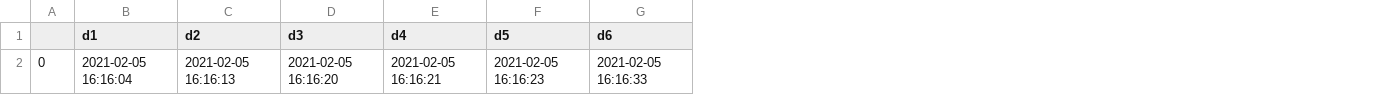
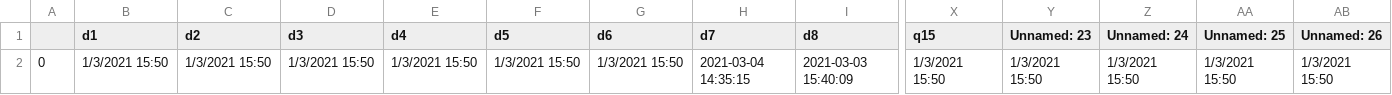
Before and after one commit to kopkiss/mydj1, a CSV file: mydj1/static/csv/timestamp.csv, drawn as a sheet; only a part is shown, gaps mark what is left out; the diff covers the shown part only; the diff names each change by its address in the sheet, - before the commit and + after, or states it on an @@ line.

```diff
--- a/mydj1/static/csv/timestamp.csv
+++ b/mydj1/static/csv/timestamp.csv
+column H (d7), row 2: 2021-03-04 14:35:15
+column I (d8), row 2: 2021-03-03 15:40:09
+column X (q15), row 2: 1/3/2021 15:50
+column Y (Unnamed: 23), row 2: 1/3/2021 15:50
+column Z (Unnamed: 24), row 2: 1/3/2021 15:50
+column AA (Unnamed: 25), row 2: 1/3/2021 15:50
+column AB (Unnamed: 26), row 2: 1/3/2021 15:50
-B2 (d1): 2021-02-05 16:16:04
+B2 (d1): 1/3/2021 15:50
-C2 (d2): 2021-02-05 16:16:13
+C2 (d2): 1/3/2021 15:50
-D2 (d3): 2021-02-05 16:16:20
+D2 (d3): 1/3/2021 15:50
-E2 (d4): 2021-02-05 16:16:21
+E2 (d4): 1/3/2021 15:50
-F2 (d5): 2021-02-05 16:16:23
+F2 (d5): 1/3/2021 15:50
-G2 (d6): 2021-02-05 16:16:33
+G2 (d6): 1/3/2021 15:50
```
Also changed, not shown: 14 edited cells elsewhere in this file, mydj1/static/csv/12types_of_budget.csv, mydj1/static/csv/budget_of_fac.csv, 13 other files.
